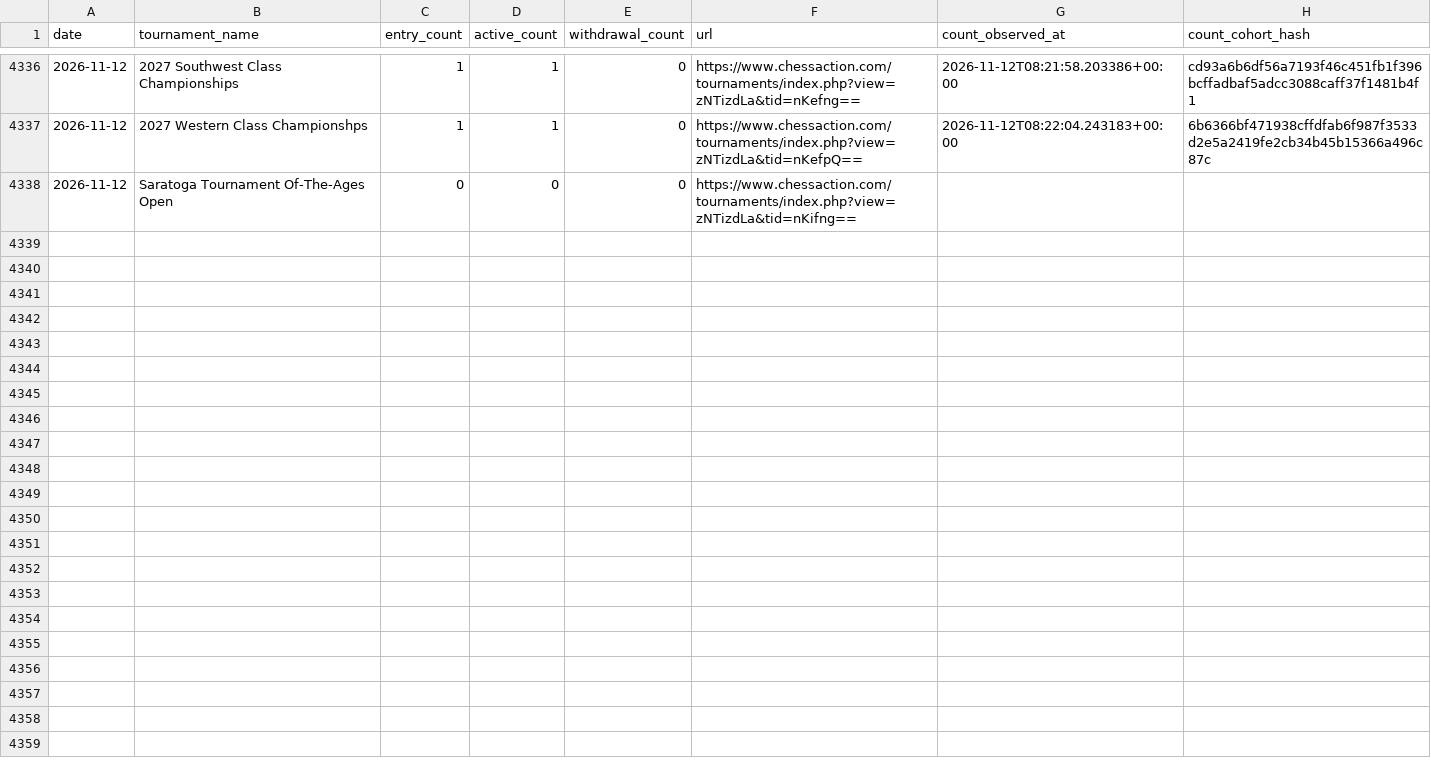
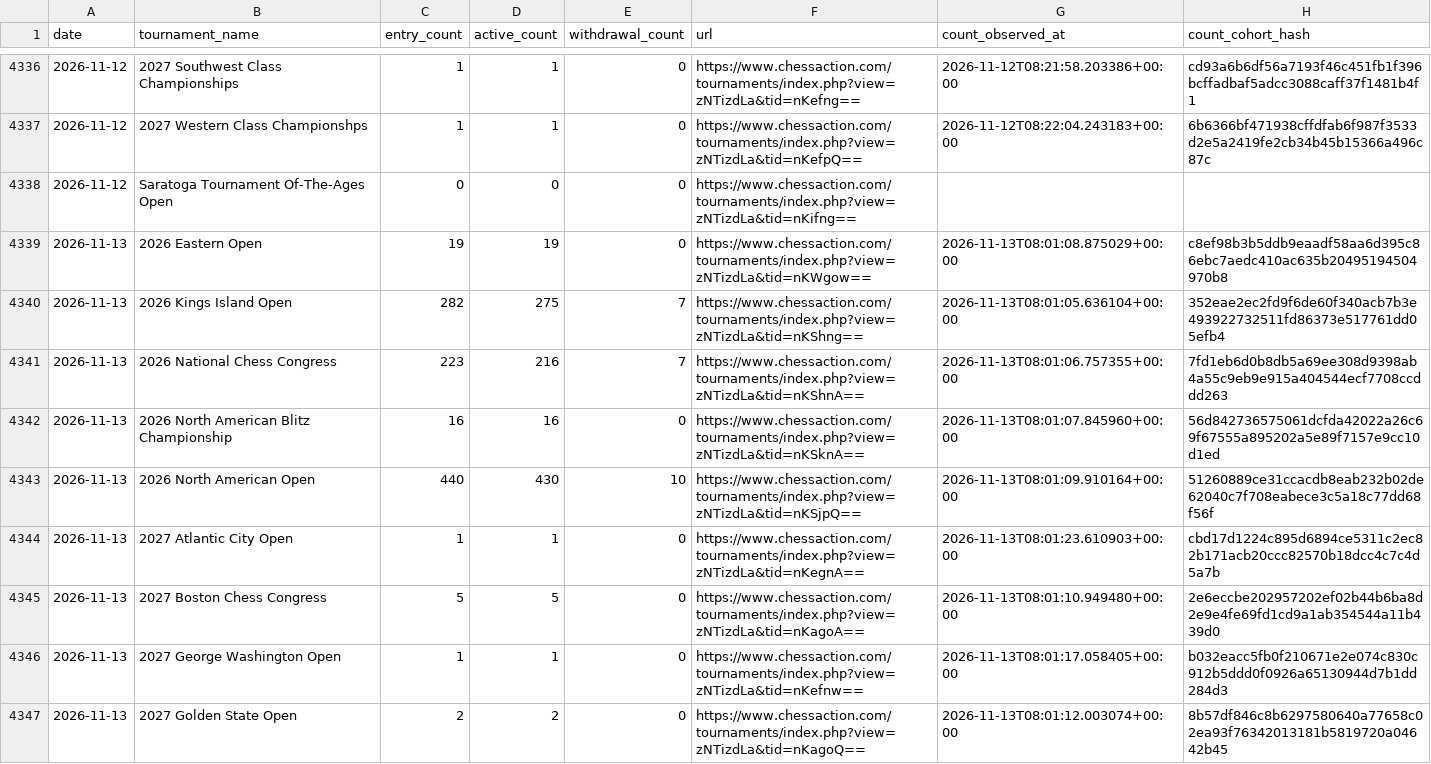
Before and after one commit to HaterAndrew/chess-prediction, a CSV file: output/daily_scrape.csv, drawn as a sheet; only a part is shown, gaps mark what is left out; the diff covers the shown part only.

Commit message:
Daily update: 2026-11-13

```diff
--- a/output/daily_scrape.csv
+++ b/output/daily_scrape.csv
@@ -4338 +4338,10 @@ date,tournament_name,entry_count,active_count,withdrawal_count,url,count_observe
 2026-11-12,Saratoga Tournament Of-The-Ages Open,0,0,0,https://www.chessaction.com/tournaments/index.php?view=zNTizdLa&tid=nKifng==,,
+2026-11-13,2026 Eastern Open,19,19,0,https://www.chessaction.com/tournaments/index.php?view=zNTizdLa&tid=nKWgow==,2026-11-13T08:01:08.875029+00:00,c8ef98b3b5ddb9eaadf58aa6d395c86ebc7aedc410ac635b20495194504970b8
+2026-11-13,2026 Kings Island Open,282,275,7,https://www.chessaction.com/tournaments/index.php?view=zNTizdLa&tid=nKShng==,2026-11-13T08:01:05.636104+00:00,352eae2ec2fd9f6de60f340acb7b3e493922732511fd86373e517761dd05efb4
+2026-11-13,2026 National Chess Congress,223,216,7,https://www.chessaction.com/tournaments/index.php?view=zNTizdLa&tid=nKShnA==,2026-11-13T08:01:06.757355+00:00,7fd1eb6d0b8db5a69ee308d9398ab4a55c9eb9e915a404544ecf7708ccddd263
+2026-11-13,2026 North American Blitz Championship,16,16,0,https://www.chessaction.com/tournaments/index.php?view=zNTizdLa&tid=nKSknA==,2026-11-13T08:01:07.845960+00:00,56d842736575061dcfda42022a26c69f67555a895202a5e89f7157e9cc10d1ed
+2026-11-13,2026 North American Open,440,430,10,https://www.chessaction.com/tournaments/index.php?view=zNTizdLa&tid=nKSjpQ==,2026-11-13T08:01:09.910164+00:00,51260889ce31ccacdb8eab232b02de62040c7f708eabece3c5a18c77dd68f56f
+2026-11-13,2027 Atlantic City Open,1,1,0,https://www.chessaction.com/tournaments/index.php?view=zNTizdLa&tid=nKegnA==,2026-11-13T08:01:23.610903+00:00,cbd17d1224c895d6894ce5311c2ec82b171acb20ccc82570b18dcc4c7c4d5a7b
+2026-11-13,2027 Boston Chess Congress,5,5,0,https://www.chessaction.com/tournaments/index.php?view=zNTizdLa&tid=nKagoA==,2026-11-13T08:01:10.949480+00:00,2e6eccbe202957202ef02b44b6ba8d2e9e4fe69fd1cd9a1ab354544a11b439d0
+2026-11-13,2027 George Washington Open,1,1,0,https://www.chessaction.com/tournaments/index.php?view=zNTizdLa&tid=nKefnw==,2026-11-13T08:01:17.058405+00:00,b032eacc5fb0f210671e2e074c830c912b5ddd0f0926a65130944d7b1dd284d3
+2026-11-13,2027 Golden State Open,2,2,0,https://www.chessaction.com/tournaments/index.php?view=zNTizdLa&tid=nKagoQ==,2026-11-13T08:01:12.003074+00:00,8b57df846c8b6297580640a77658c02ea93f76342013181b5819720a04642b45
```
Also changed, not shown: 9 added rows elsewhere in this file, output/tournament_summary.csv, output/update_log.csv, 13 other files.
